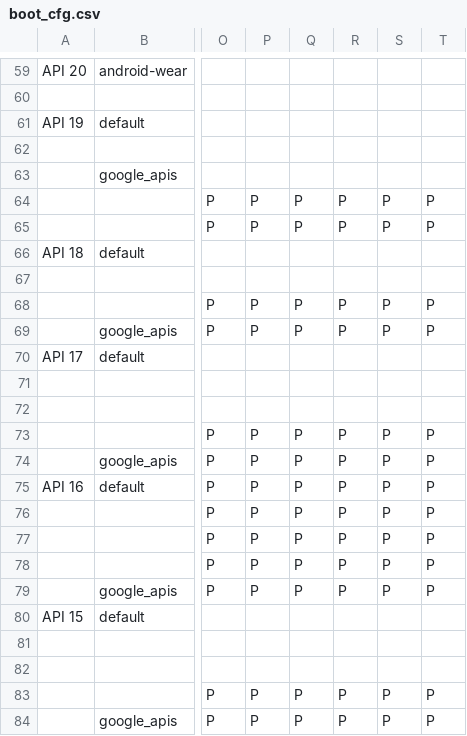
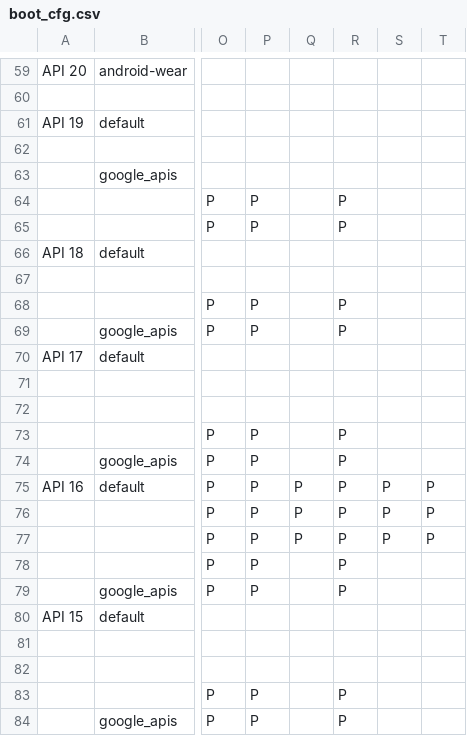
Before and after one commit to msft-mirror-aosp/platform.external.adt-infra, a CSV file: emu_test/config/boot_cfg.csv, drawn as a sheet; only a part is shown, gaps mark what is left out; the diff covers the shown part only; the diff names each change by its address in the sheet, - before the commit and + after, or states it on an @@ line.

```diff
--- a/emu_test/config/boot_cfg.csv
+++ b/emu_test/config/boot_cfg.csv
-Q64:Q65: P
+Q64:Q65: (empty)
-S64:S65: P
+S64:S65: (empty)
-T64:T65: P
+T64:T65: (empty)
-Q68:Q69: P
+Q68:Q69: (empty)
-S68:S69: P
+S68:S69: (empty)
-T68:T69: P
+T68:T69: (empty)
-Q73:Q74: P
+Q73:Q74: (empty)
-S73:S74: P
+S73:S74: (empty)
-T73:T74: P
+T73:T74: (empty)
-Q78:Q79: P
+Q78:Q79: (empty)
-S78:S79: P
+S78:S79: (empty)
-T78:T79: P
+T78:T79: (empty)
-Q83:Q84: P
+Q83:Q84: (empty)
-S83:S84: P
+S83:S84: (empty)
-T83:T84: P
+T83:T84: (empty)
```
Also changed, not shown: 24 edited cells elsewhere in this file.
